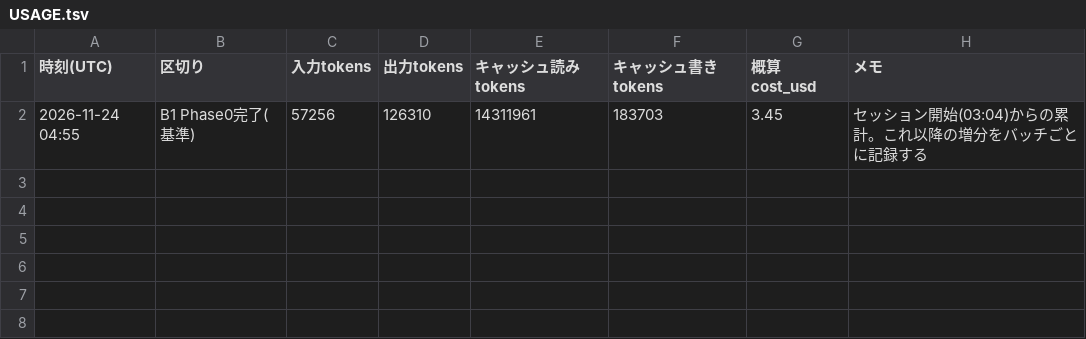
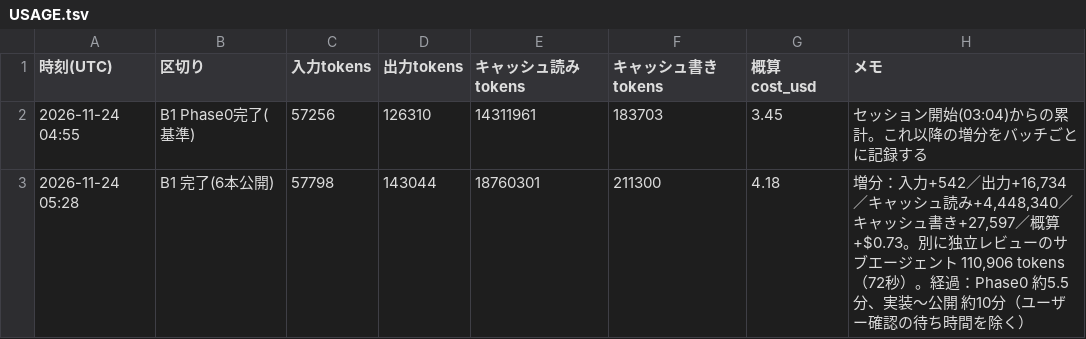
Before and after one commit to rinyan-thai23/tools, a TSV file: 2026_11/USAGE.tsv, drawn as a sheet; the diff names each change by its address in the sheet, - before the commit and + after, or states it on an @@ line.

```diff
--- a/2026_11/USAGE.tsv
+++ b/2026_11/USAGE.tsv
+row 3: 2026-11-24 05:28 | B1 完了(6本公開) | 57798 | 143044 | 18760301 | 211300 | 4.18 | 増分：入力+542／出力+16,734／キャッシュ読み+4,448,340／キャッシュ書き+27,597／概算+$0.73。別に独立レビューのサブエージェント 110,906 tokens（72秒）。経過：Phase0 約5.5分、実装〜公開 約10分（ユーザー確認の待ち時間を除く）
```
Also changed, not shown: 2026_11/PROGRESS.tsv, 2026_11/tools_simple.tsv, 41 other files.
